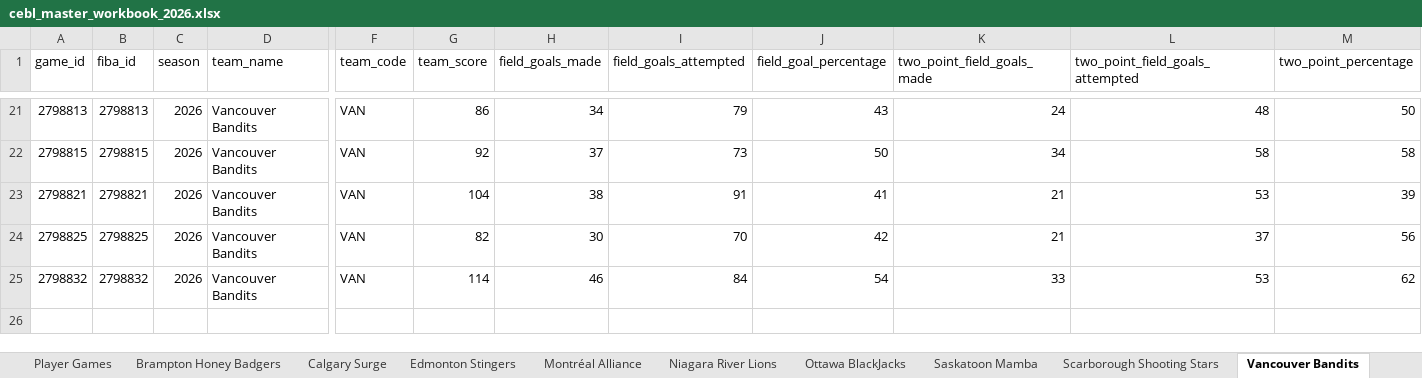
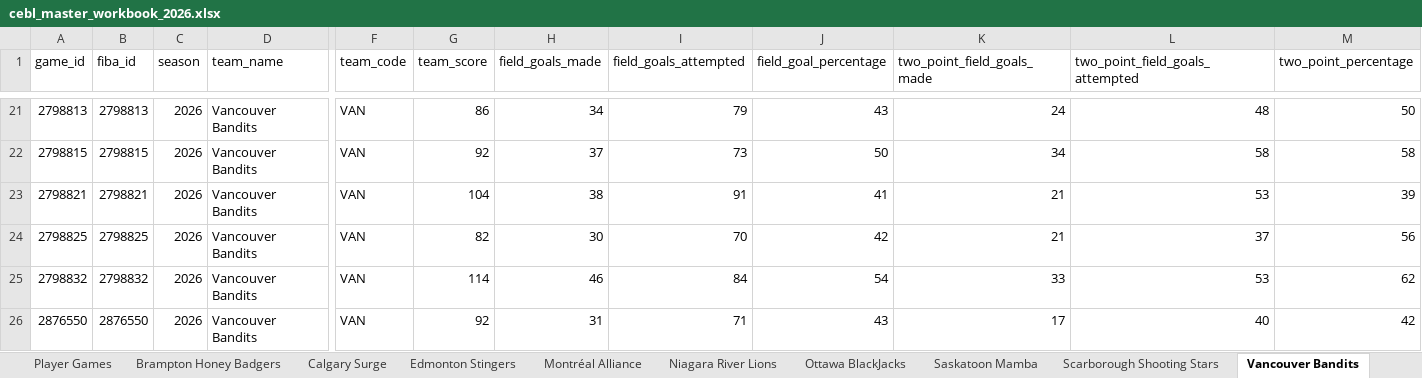
Before and after one commit to Ztillz/cebl-boxscore-tracker, an Excel workbook: data/exports/cebl_master_workbook_2026.xlsx, sheet Vancouver Bandits, drawn as a sheet; only a part is shown, gaps mark what is left out; values as stored, in another font and other column widths than the file's, no borders; rows hold the shown columns only; the diff names each change by its address in the sheet, - before the commit and + after, or states it on an @@ line.

```diff
--- a/data/exports/cebl_master_workbook_2026.xlsx (sheet Vancouver Bandits)
+++ b/data/exports/cebl_master_workbook_2026.xlsx (sheet Vancouver Bandits)
+row 26: 2876550 | 2876550 | 2026 | Vancouver Bandits | VAN | 92 | 31 | 71 | 43 | 17 | 40 | 42
```
Also changed, not shown: sheet Player Games, sheet Team Comparison, sheet Charting Metrics, sheet Saskatoon Mamba, sheet Edmonton Stingers, sheet Winnipeg Sea Bears, 4 more sheets, 12 other files.
